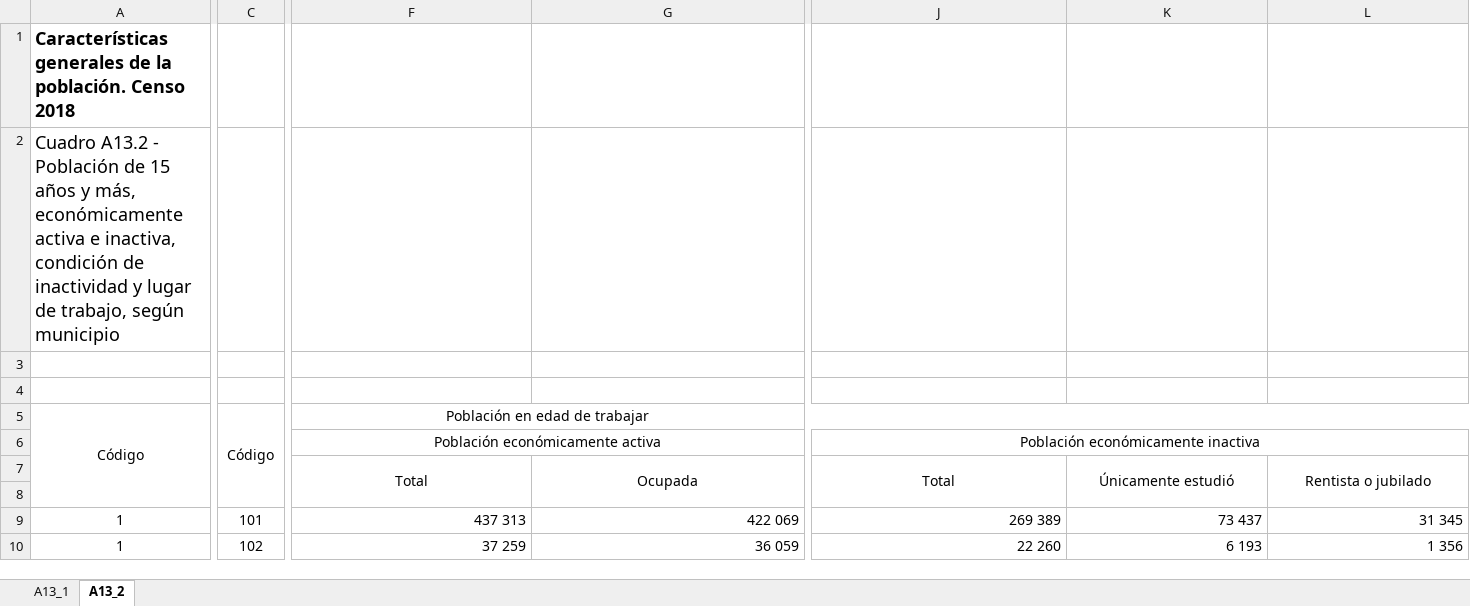
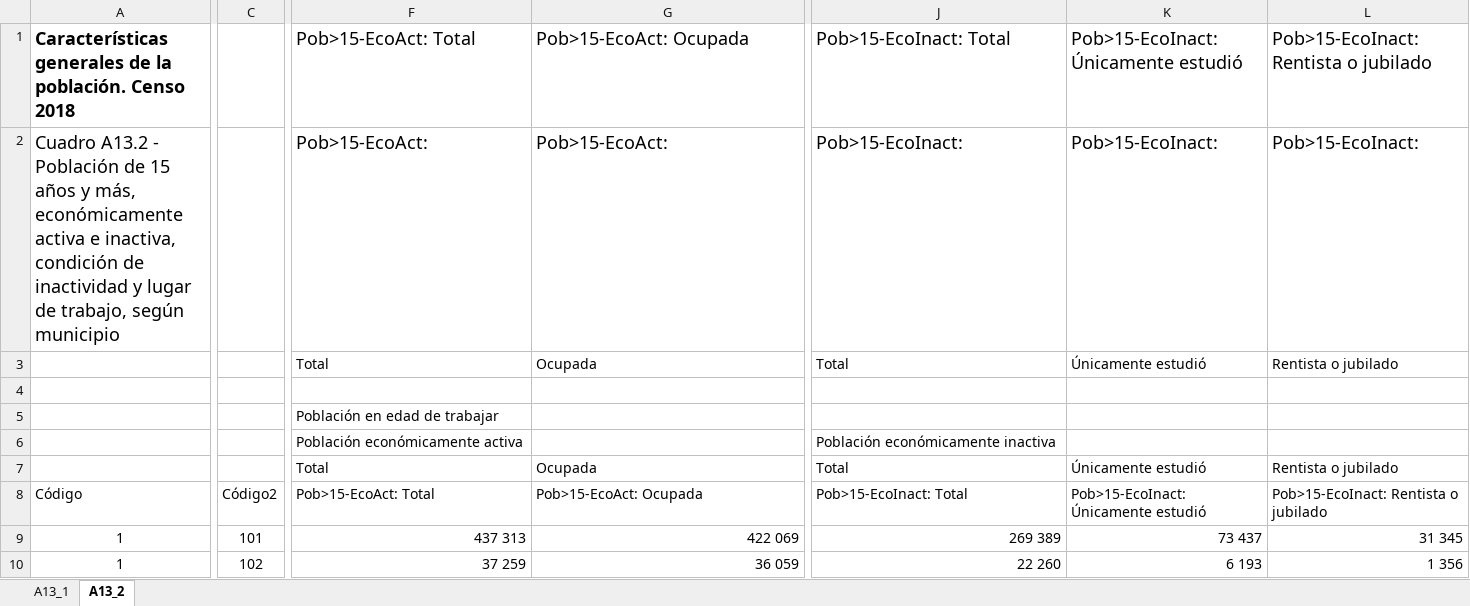
Before and after one commit to Sud-Austral/DATA-MUNI, an Excel workbook: Guatemala/CENSO 2018/Cuadro A 13.xlsx, sheet A13_2, drawn as a sheet; only a part is shown, gaps mark what is left out; values as stored, in another font and other column widths than the file's, no borders; table styles not drawn; removed rows and columns are numbered as before the commit, all else as after; rows hold the shown columns only; the diff covers the shown part only; the diff names each change by its address in the sheet, - before the commit and + after, or states it on an @@ line.

```diff
--- a/Guatemala/CENSO 2018/Cuadro A 13.xlsx (sheet A13_2)
+++ b/Guatemala/CENSO 2018/Cuadro A 13.xlsx (sheet A13_2)
-row 1: Características generales de la población. Censo 2018
-row 2: Cuadro A13.2 - Población de 15 años y más, económicamente activa e inactiva, condición de inactividad y lugar de trabajo, según municipio
+row 1: Características generales de la población. Censo 2018 |  | Pob>15-EcoAct: Total | Pob>15-EcoAct: Ocupada | Pob>15-EcoInact: Total | Pob>15-EcoInact: Únicamente estudió | Pob>15-EcoInact: Rentista o jubilado
+row 2: Cuadro A13.2 - Población de 15 años y más, económicamente activa e inactiva, condición de inactividad y lugar de trabajo, según municipio |  | Pob>15-EcoAct: | Pob>15-EcoAct: | Pob>15-EcoInact: | Pob>15-EcoInact: | Pob>15-EcoInact:
+row 3:  |  | Total | Ocupada | Total | Únicamente estudió | Rentista o jubilado
-row 5: (empty)
+row 5:  |  | Población en edad de trabajar
-row 5: Código | Código | Población en edad de trabajar
-F6 alignment: center
+F6 alignment: left
-F6:I6 merged
-J6 alignment: center
+J6 alignment: left
-J6:Q6 merged
-F7:G7 alignment: center
+F7:G7 alignment: left
-F7:F8 merged
-G7:G8 merged
-J7:L7 alignment: center
+J7:L7 alignment: left
-J7:J8 merged
-K7:K8 merged
-L7:L8 merged
-row 8: (empty)
+row 8: Código | Código2 | Pob>15-EcoAct: Total | Pob>15-EcoAct: Ocupada | Pob>15-EcoInact: Total | Pob>15-EcoInact: Únicamente estudió | Pob>15-EcoInact: Rentista o jubilado
```
Also changed, not shown: cell formats and merged cells elsewhere in this sheet, Guatemala/CENSO 2018/Cuadro A1 - Población total por sexo, grupos quinquenales de edad y área.xlsx, Guatemala/CENSO 2018/Cuadro A10.xlsx, 9 other files.
